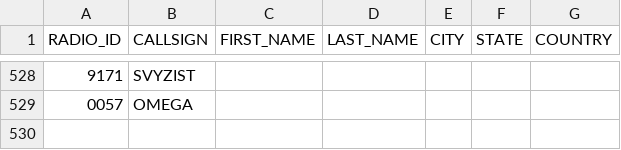
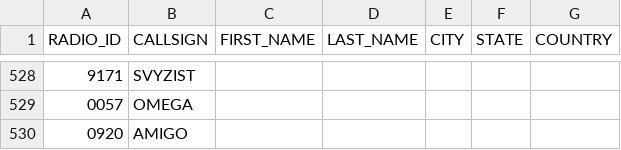
Before and after one commit to krot4u/Public_scripts, a CSV file: NXDN.csv, drawn as a sheet; only a part is shown, gaps mark what is left out.

Commit message:
Update NXDN.csv with new content

```diff
--- a/NXDN.csv
+++ b/NXDN.csv
@@ -529 +529,2 @@ RADIO_ID,CALLSIGN,FIRST_NAME,LAST_NAME,CITY,STATE,COUNTRY
 0057,OMEGA, , , , ,
+0920,AMIGO, , , , ,
```
